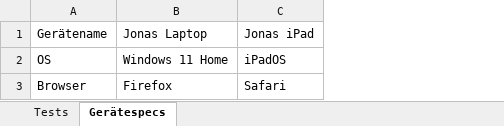
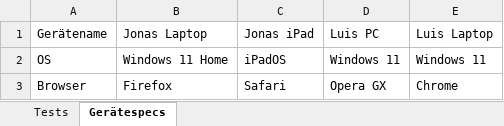
Before and after one commit to idlaviV/TIKTacToe, an Excel workbook: Integrationstests/Integrationstests.xlsx, sheet Gerätespecs, drawn as a sheet; values as stored, in another font and other column widths than the file's, no borders; the diff names each change by its address in the sheet, - before the commit and + after, or states it on an @@ line.

Commit message:
added Luis specs

```diff
--- a/Integrationstests/Integrationstests.xlsx (sheet Gerätespecs)
+++ b/Integrationstests/Integrationstests.xlsx (sheet Gerätespecs)
+column D (Luis PC), rows 2-3: Windows 11 | Opera GX
+column E (Luis Laptop), rows 2-3: Windows 11 | Chrome
```
